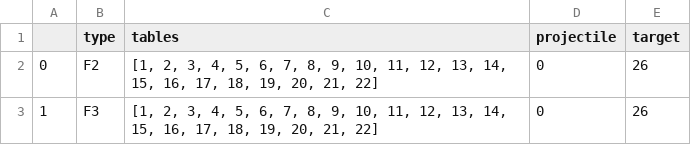
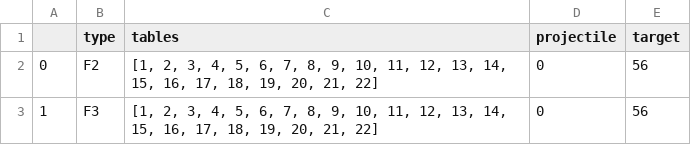
Before and after one commit to NNPDF/nnusf, a CSV file: commondata/info/CCFR.csv, drawn as a sheet.

```diff
--- a/commondata/info/CCFR.csv
+++ b/commondata/info/CCFR.csv
@@ -1,3 +1,3 @@
 ,type,tables,projectile,target
-0,F2,"[1, 2, 3, 4, 5, 6, 7, 8, 9, 10, 11, 12, 13, 14, 15, 16, 17, 18, 19, 20, 21, 22]",0,26
-1,F3,"[1, 2, 3, 4, 5, 6, 7, 8, 9, 10, 11, 12, 13, 14, 15, 16, 17, 18, 19, 20, 21, 22]",0,26
+0,F2,"[1, 2, 3, 4, 5, 6, 7, 8, 9, 10, 11, 12, 13, 14, 15, 16, 17, 18, 19, 20, 21, 22]",0,56
+1,F3,"[1, 2, 3, 4, 5, 6, 7, 8, 9, 10, 11, 12, 13, 14, 15, 16, 17, 18, 19, 20, 21, 22]",0,56
```
Also changed, not shown: commondata/info/CDHSW.csv, commondata/info/CHORUS.csv, 3 other files.
